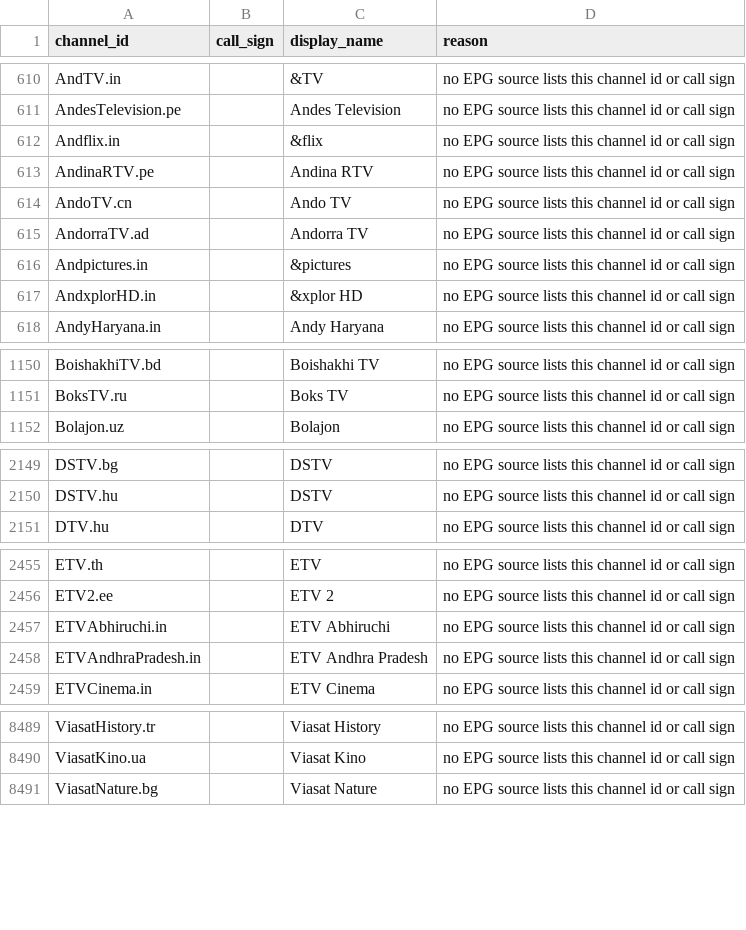
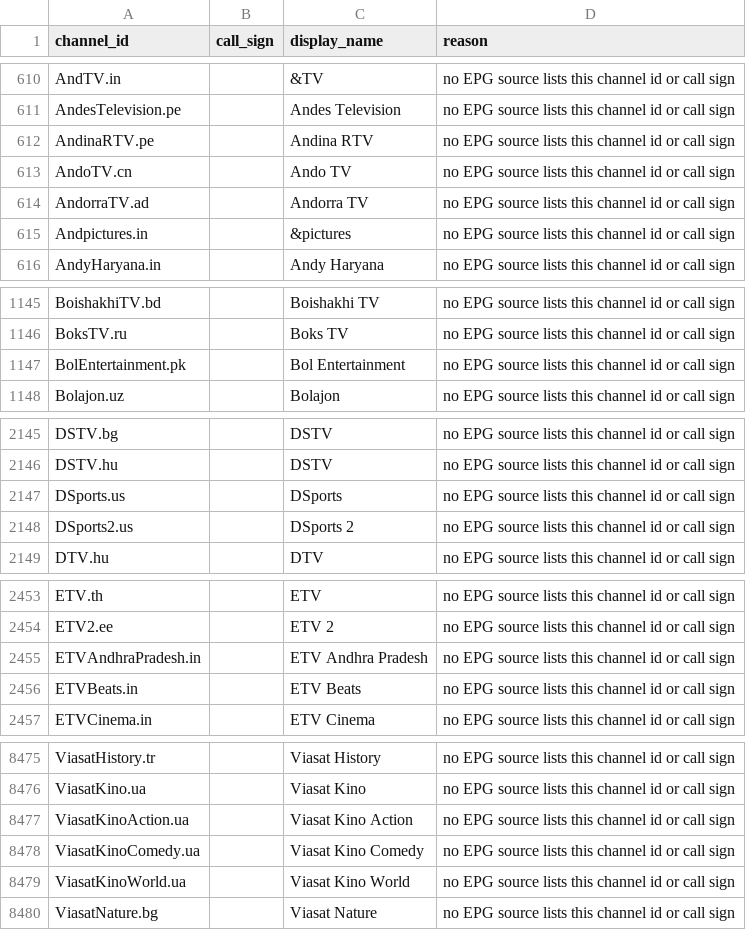
Before and after one commit to 7000premiumchannels/android-tv-guru-playlists, a CSV file: reports/epg-unmatched.csv, drawn as a sheet; only a part is shown, gaps mark what is left out; removed rows and columns are numbered as before the commit, all else as after; the diff covers the shown part only; the diff names each change by its address in the sheet, - before the commit and + after, or states it on an @@ line.

```diff
--- a/reports/epg-unmatched.csv
+++ b/reports/epg-unmatched.csv
-row 612: Andflix.in |  | &flix | no EPG source lists this channel id or call sign
-row 617: AndxplorHD.in |  | &xplor HD | no EPG source lists this channel id or call sign
+row 1147: BolEntertainment.pk |  | Bol Entertainment | no EPG source lists this channel id or call sign
+row 2147: DSports.us |  | DSports | no EPG source lists this channel id or call sign
+row 2148: DSports2.us |  | DSports 2 | no EPG source lists this channel id or call sign
-row 2457: ETVAbhiruchi.in |  | ETV Abhiruchi | no EPG source lists this channel id or call sign
+row 2456: ETVBeats.in |  | ETV Beats | no EPG source lists this channel id or call sign
+row 8477: ViasatKinoAction.ua |  | Viasat Kino Action | no EPG source lists this channel id or call sign
+row 8478: ViasatKinoComedy.ua |  | Viasat Kino Comedy | no EPG source lists this channel id or call sign
+row 8479: ViasatKinoWorld.ua |  | Viasat Kino World | no EPG source lists this channel id or call sign
```
Also changed, not shown: 5 added rows and 20 removed rows elsewhere in this file, 4 other files.
